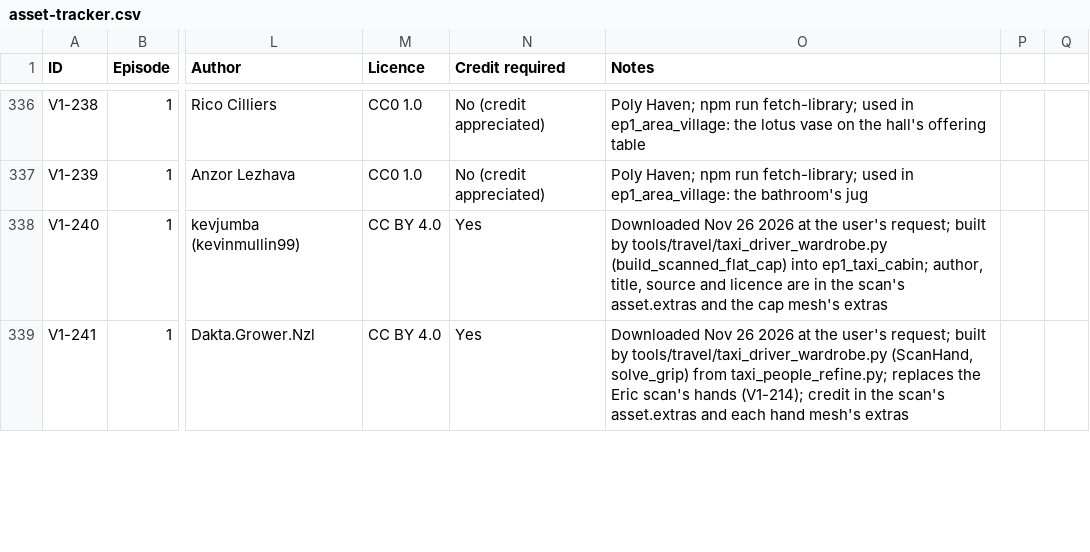
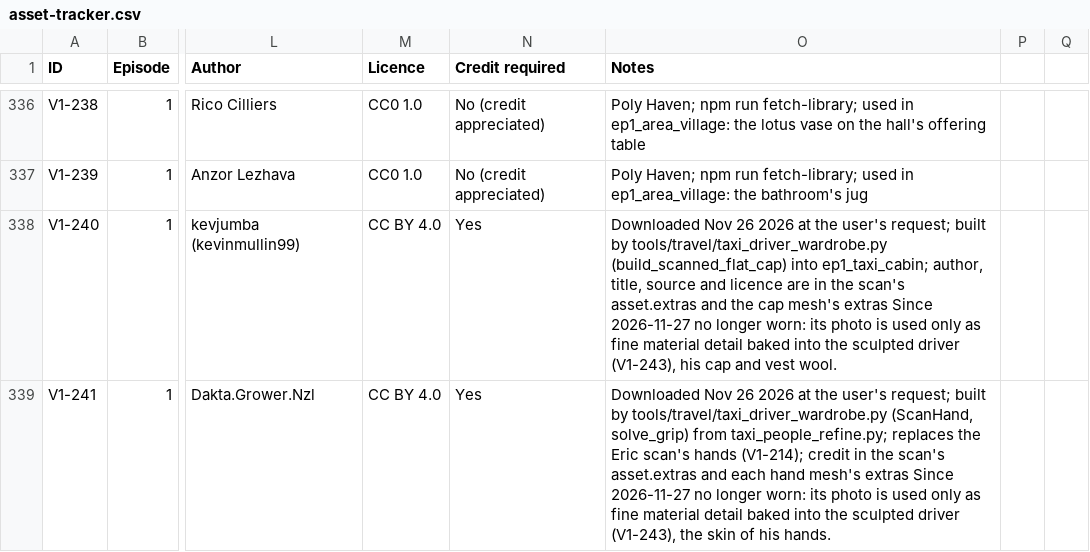
Before and after one commit to RithyBondeth/The-Unbroken-Debt, a CSV file: docs/production/asset-tracker.csv, drawn as a sheet; only a part is shown, gaps mark what is left out; the diff covers the shown part only; the diff names each change by its address in the sheet, - before the commit and + after, or states it on an @@ line.

```diff
--- a/docs/production/asset-tracker.csv
+++ b/docs/production/asset-tracker.csv
-O338 (Notes): …mesh's extras
+O338 (Notes): …mesh's extras Since 2026-11-27 no longer worn: its photo is used only as fine material detail baked into the sculpted driver (V1-243), his cap and vest wool.
-O339 (Notes): …mesh's extras
+O339 (Notes): …mesh's extras Since 2026-11-27 no longer worn: its photo is used only as fine material detail baked into the sculpted driver (V1-243), the skin of his hands.
```
Also changed, not shown: 1 added row and 6 edited cells elsewhere in this file, 11 other files.
